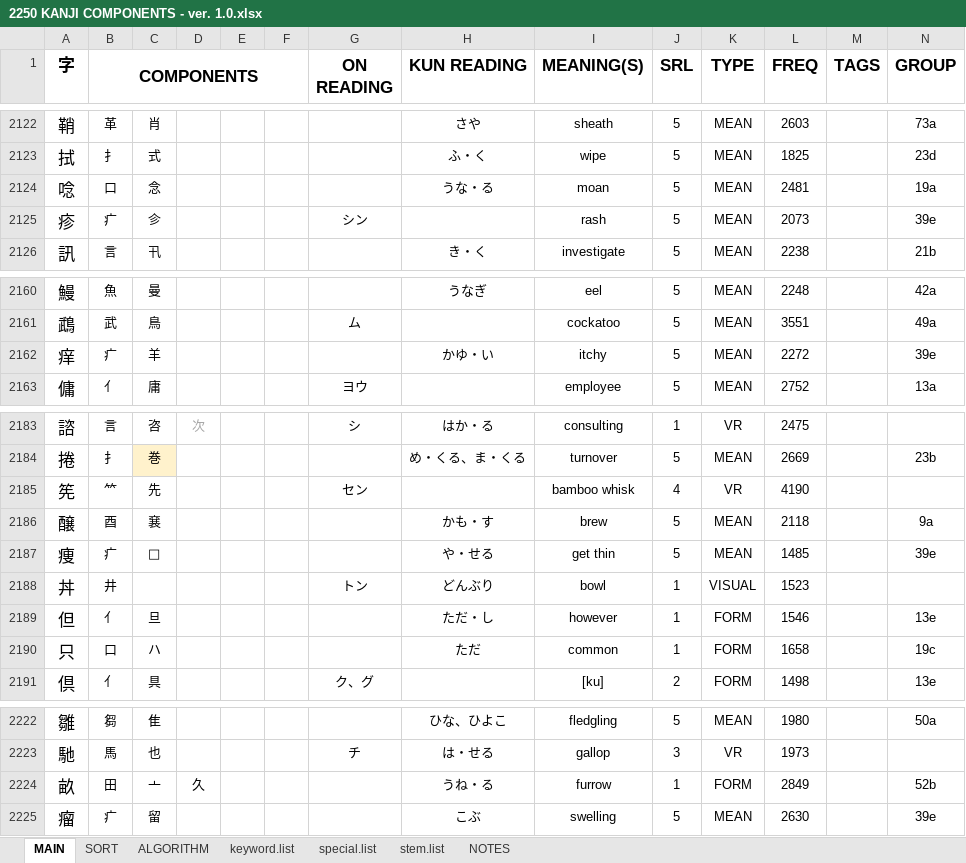
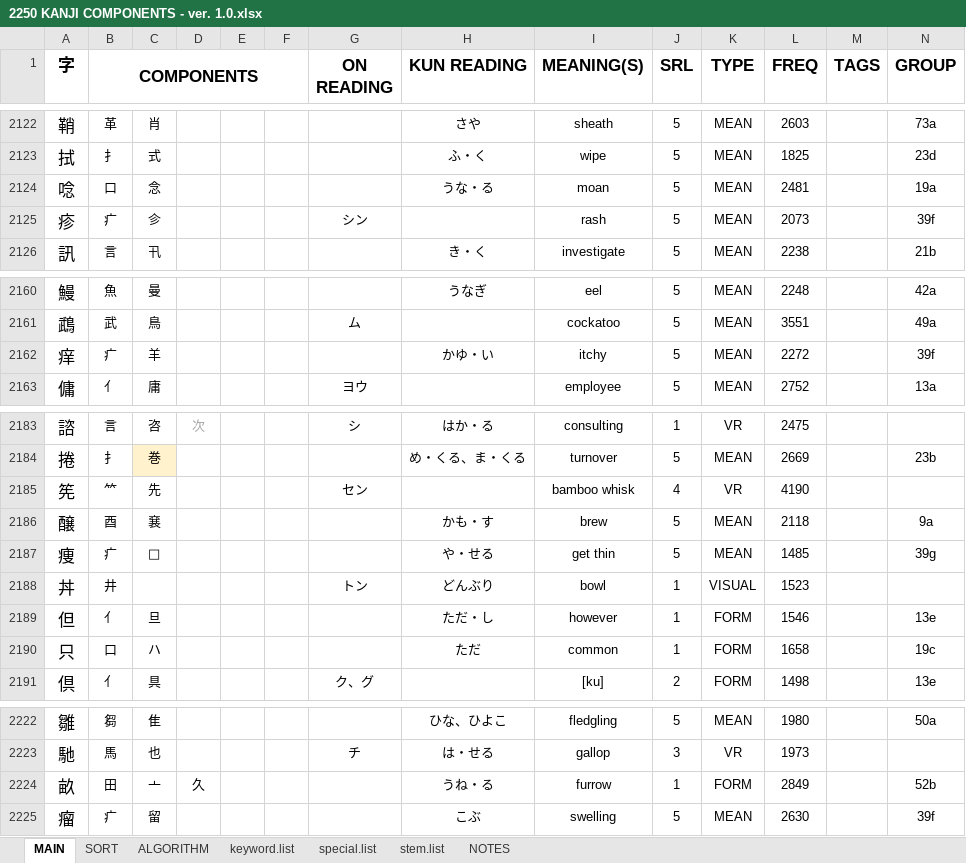
Before and after one commit to tonykoval/kanji-mbo, an Excel workbook: 2250 KANJI COMPONENTS - ver. 1.0.xlsx, sheet MAIN, drawn as a sheet; only a part is shown, gaps mark what is left out; values as stored, in another font and other column widths than the file's, no borders; the diff covers the shown part only; the diff names each change by its address in the sheet, - before the commit and + after, or states it on an @@ line.

```diff
--- a/2250 KANJI COMPONENTS - ver. 1.0.xlsx (sheet MAIN)
+++ b/2250 KANJI COMPONENTS - ver. 1.0.xlsx (sheet MAIN)
-N2125 (GROUP): 39e
+N2125 (GROUP): 39f
-N2162 (GROUP): 39e
+N2162 (GROUP): 39f
-N2187 (GROUP): 39e
+N2187 (GROUP): 39g
-N2225 (GROUP): 39e
+N2225 (GROUP): 39f
```
Also changed, not shown: 2 added rows, 2 removed rows, 1 moved row, 30 edited cells and cell formats elsewhere in this sheet, formulas that keep their value.
